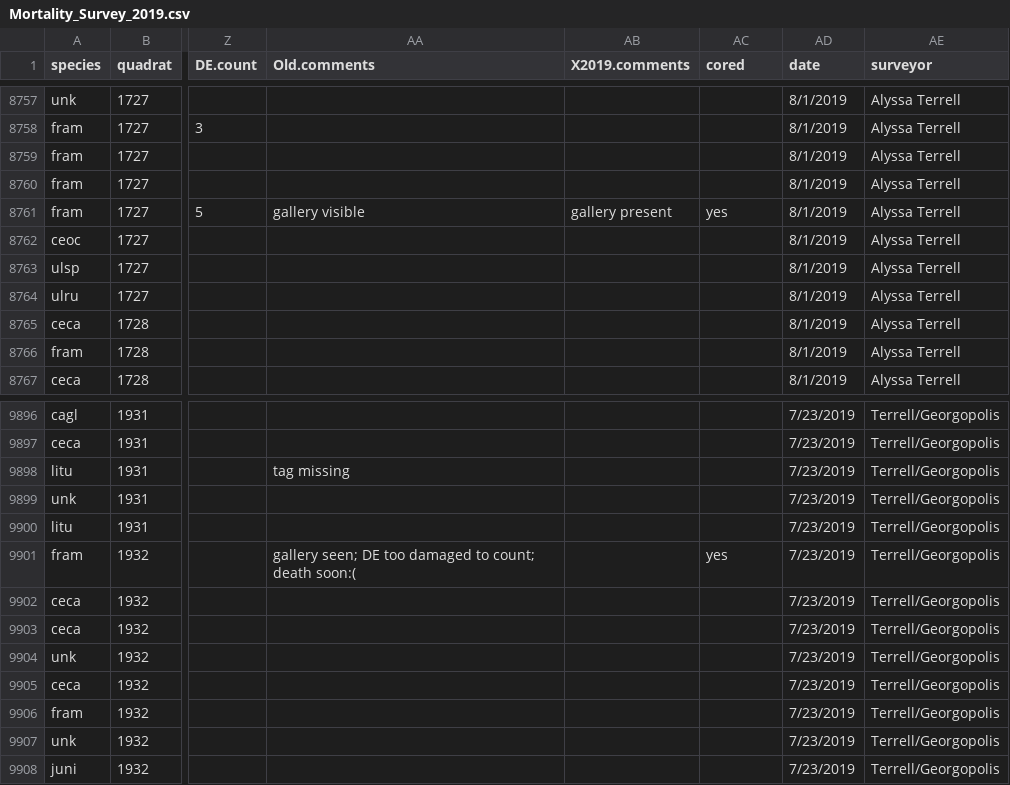
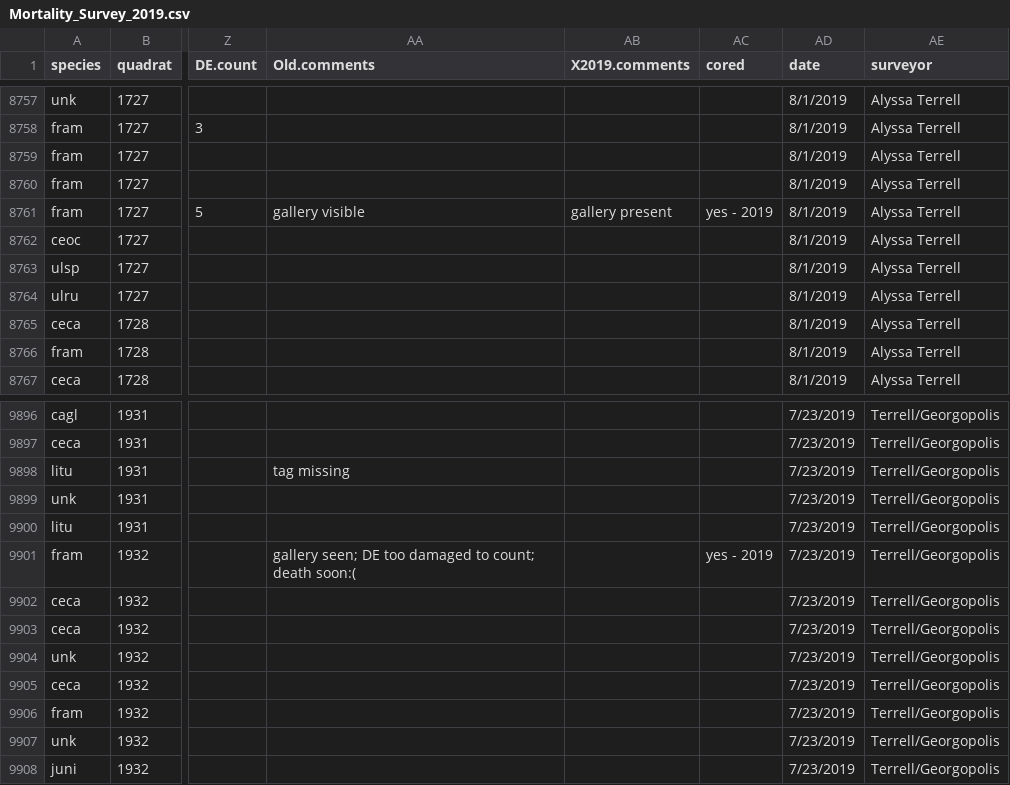
Before and after one commit to SCBI-ForestGEO/SCBI-ForestGEO-Data, a CSV file: tree_mortality/raw data/Mortality_Survey_2019.csv, drawn as a sheet; only a part is shown, gaps mark what is left out; the diff names each change by its address in the sheet, - before the commit and + after, or states it on an @@ line.

Commit message:
Update Mortality_Survey_2019.csv
Update file to reflect most current data as of 8/13

```diff
--- a/tree_mortality/raw data/Mortality_Survey_2019.csv
+++ b/tree_mortality/raw data/Mortality_Survey_2019.csv
-AC8761 (cored): yes
+AC8761 (cored): yes - 2019
-AC9901 (cored): yes
+AC9901 (cored): yes - 2019
```
